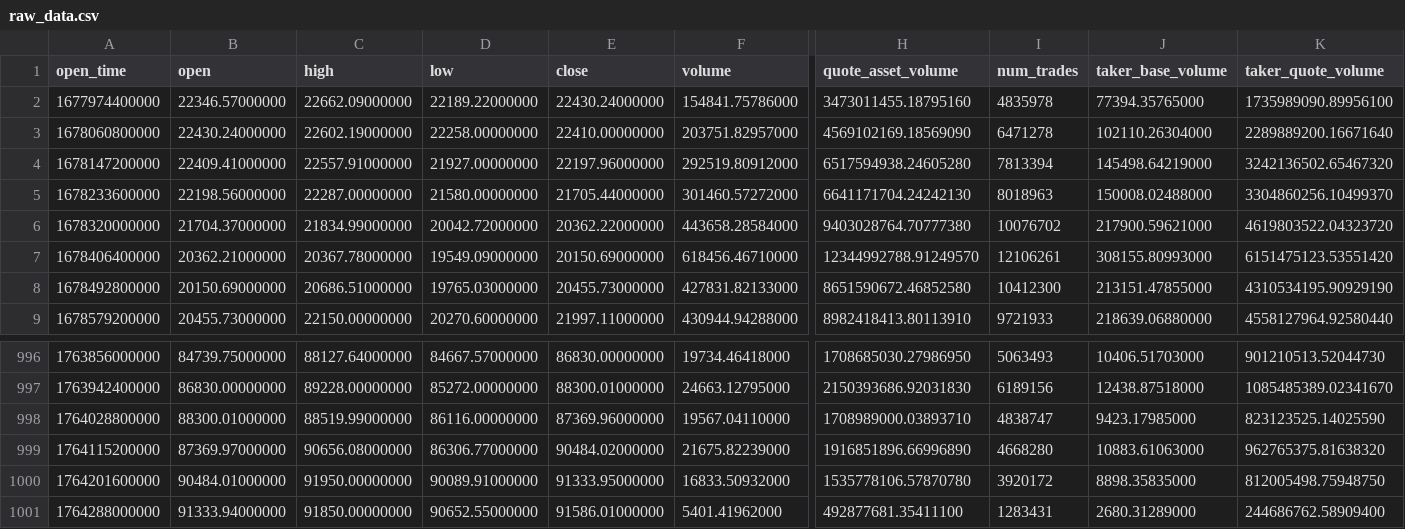
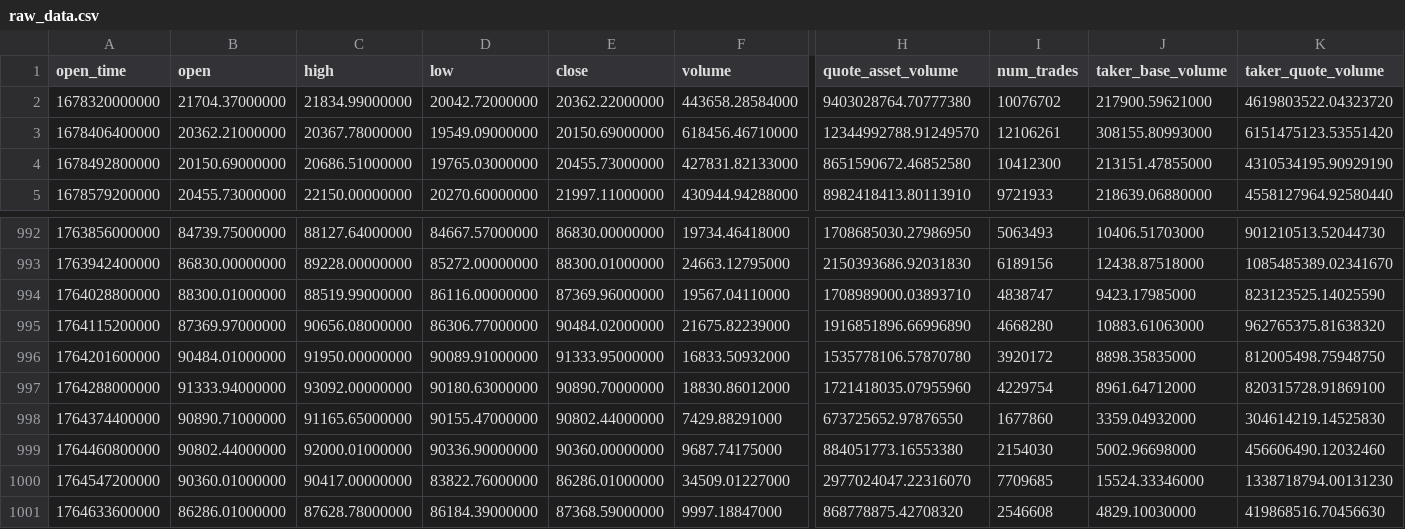
Before and after one commit to otienomike295/Crypto_Classifier, a CSV file: data/raw/raw_data.csv, drawn as a sheet; only a part is shown, gaps mark what is left out; removed rows and columns are numbered as before the commit, all else as after; rows hold the shown columns only; the diff names each change by its address in the sheet, - before the commit and + after, or states it on an @@ line.

```diff
--- a/data/raw/raw_data.csv
+++ b/data/raw/raw_data.csv
-row 2: 1677974400000 | 22346.57000000 | 22662.09000000 | 22189.22000000 | 22430.24000000 | 154841.75786000 | 3473011455.18795160 | 4835978 | 77394.35765000 | 1735989090.89956100
-row 3: 1678060800000 | 22430.24000000 | 22602.19000000 | 22258.00000000 | 22410.00000000 | 203751.82957000 | 4569102169.18569090 | 6471278 | 102110.26304000 | 2289889200.16671640
-row 4: 1678147200000 | 22409.41000000 | 22557.91000000 | 21927.00000000 | 22197.96000000 | 292519.80912000 | 6517594938.24605280 | 7813394 | 145498.64219000 | 3242136502.65467320
-row 5: 1678233600000 | 22198.56000000 | 22287.00000000 | 21580.00000000 | 21705.44000000 | 301460.57272000 | 6641171704.24242130 | 8018963 | 150008.02488000 | 3304860256.10499370
-C997 (high): 91850.00000000
+C997 (high): 93092.00000000
-D997 (low): 90652.55000000
+D997 (low): 90180.63000000
-E997 (close): 91586.01000000
+E997 (close): 90890.70000000
-F997 (volume): 5401.41962000
+F997 (volume): 18830.86012000
-H997 (quote_asset_volume): 492877681.35411100
+H997 (quote_asset_volume): 1721418035.07955960
-I997 (num_trades): 1283431
+I997 (num_trades): 4229754
-J997 (taker_base_volume): 2680.31289000
+J997 (taker_base_volume): 8961.64712000
-K997 (taker_quote_volume): 244686762.58909400
+K997 (taker_quote_volume): 820315728.91869100
+row 998: 1764374400000 | 90890.71000000 | 91165.65000000 | 90155.47000000 | 90802.44000000 | 7429.88291000 | 673725652.97876550 | 1677860 | 3359.04932000 | 304614219.14525830
+row 999: 1764460800000 | 90802.44000000 | 92000.01000000 | 90336.90000000 | 90360.00000000 | 9687.74175000 | 884051773.16553380 | 2154030 | 5002.96698000 | 456606490.12032460
+row 1000: 1764547200000 | 90360.01000000 | 90417.00000000 | 83822.76000000 | 86286.01000000 | 34509.01227000 | 2977024047.22316070 | 7709685 | 15524.33346000 | 1338718794.00131230
+row 1001: 1764633600000 | 86286.01000000 | 87628.78000000 | 86184.39000000 | 87368.59000000 | 9997.18847000 | 868778875.42708320 | 2546608 | 4829.10030000 | 419868516.70456630
```
Also changed, not shown: data/processed/processed_data.csv, 31 other files.
